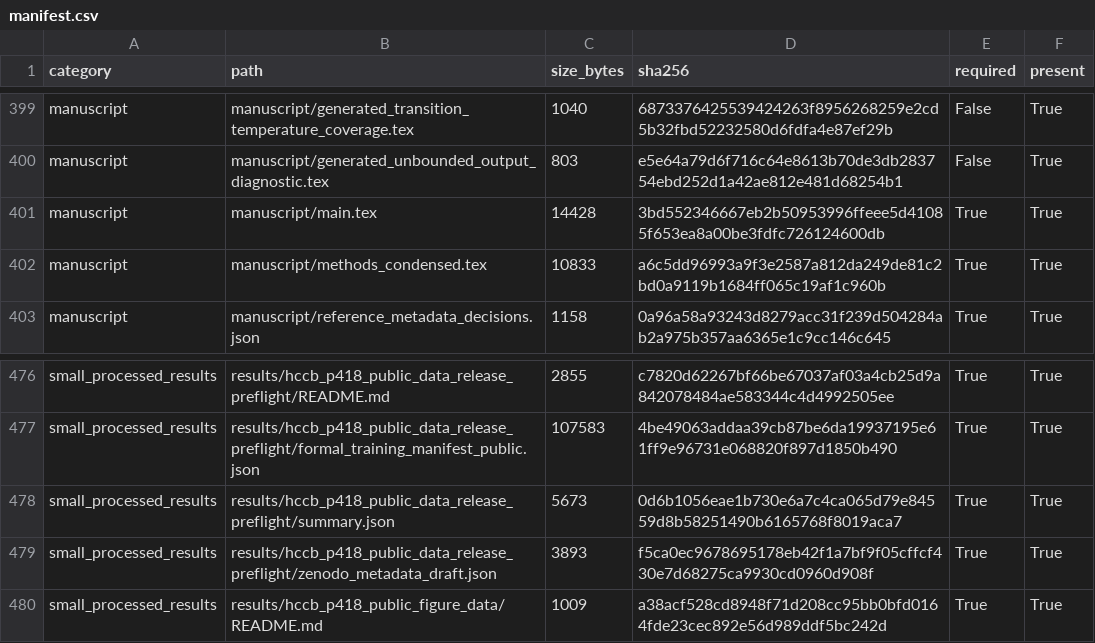
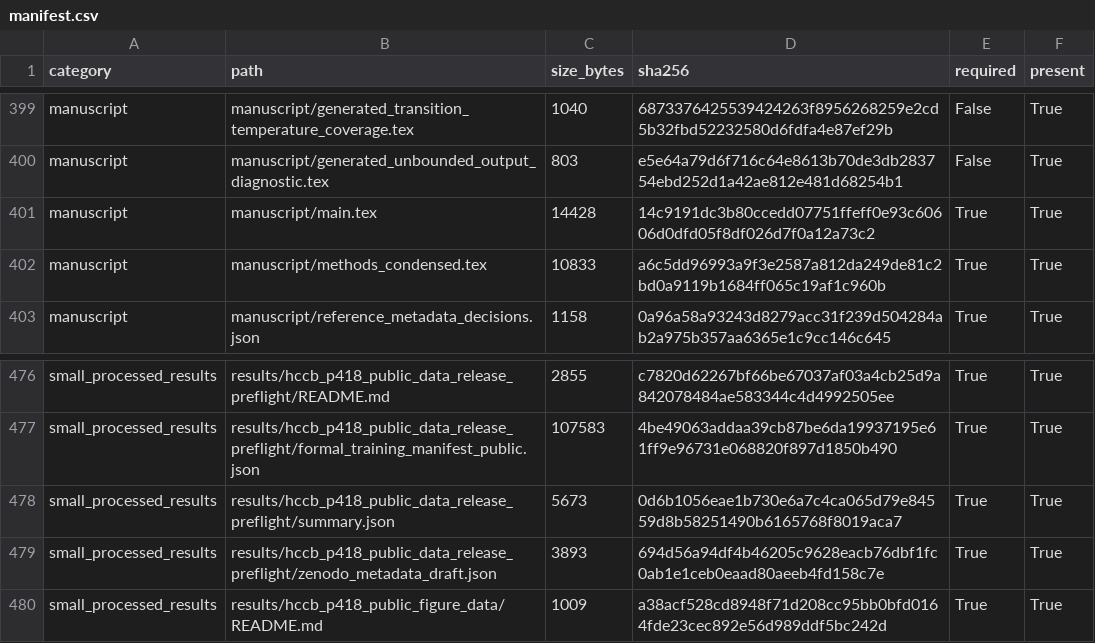
Before and after one commit to wangjianfttt/fusion-pebble-bed-heat-transfer-ai, a CSV file: results/hccb_p418_reproducibility_manifest/manifest.csv, drawn as a sheet; only a part is shown, gaps mark what is left out.

```diff
--- a/results/hccb_p418_reproducibility_manifest/manifest.csv
+++ b/results/hccb_p418_reproducibility_manifest/manifest.csv
@@ -400,3 +400,3 @@ manuscript,manuscript/generated_transition_temperature_coverage.tex,1040,6873376
 manuscript,manuscript/generated_unbounded_output_diagnostic.tex,803,e5e64a79d6f716c64e8613b70de3db283754ebd252d1a42ae812e481d68254b1,False,True
-manuscript,manuscript/main.tex,14428,3bd552346667eb2b50953996ffeee5d41085f653ea8a00be3fdfc726124600db,True,True
+manuscript,manuscript/main.tex,14428,14c9191dc3b80ccedd07751ffeff0e93c60606d0dfd05f8df026d7f0a12a73c2,True,True
 manuscript,manuscript/methods_condensed.tex,10833,a6c5dd96993a9f3e2587a812da249de81c2bd0a9119b1684ff065c19af1c960b,True,True
@@ -478,3 +478,3 @@ small_processed_results,results/hccb_p418_public_data_release_preflight/formal_t
 small_processed_results,results/hccb_p418_public_data_release_preflight/summary.json,5673,0d6b1056eae1b730e6a7c4ca065d79e84559d8b58251490b6165768f8019aca7,True,True
-small_processed_results,results/hccb_p418_public_data_release_preflight/zenodo_metadata_draft.json,3893,f5ca0ec9678695178eb42f1a7bf9f05cffcf430e7d68275ca9930cd0960d908f,True,True
+small_processed_results,results/hccb_p418_public_data_release_preflight/zenodo_metadata_draft.json,3893,694d56a94df4b46205c9628eacb76dbf1fc0ab1e1ceb0eaad80aeeb4fd158c7e,True,True
 small_processed_results,results/hccb_p418_public_figure_data/README.md,1009,a38acf528cd8948f71d208cc95bb0bfd0164fde23cec892e56d989ddf5bc242d,True,True
```
Also changed, not shown: 3 other files.
